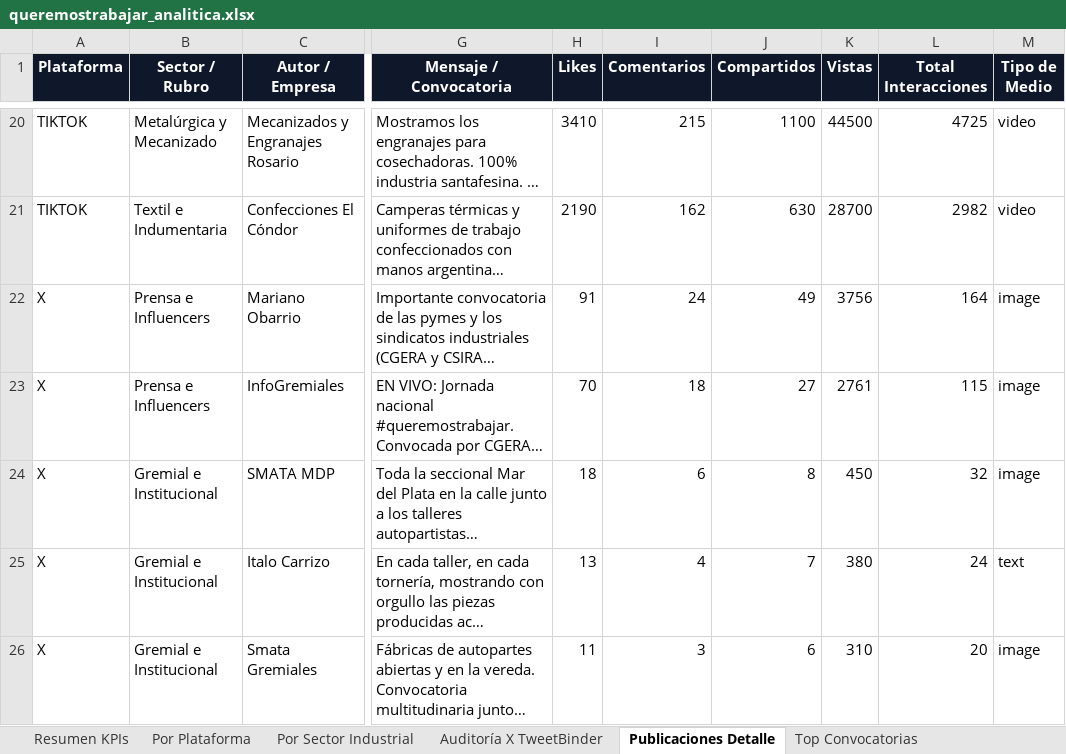
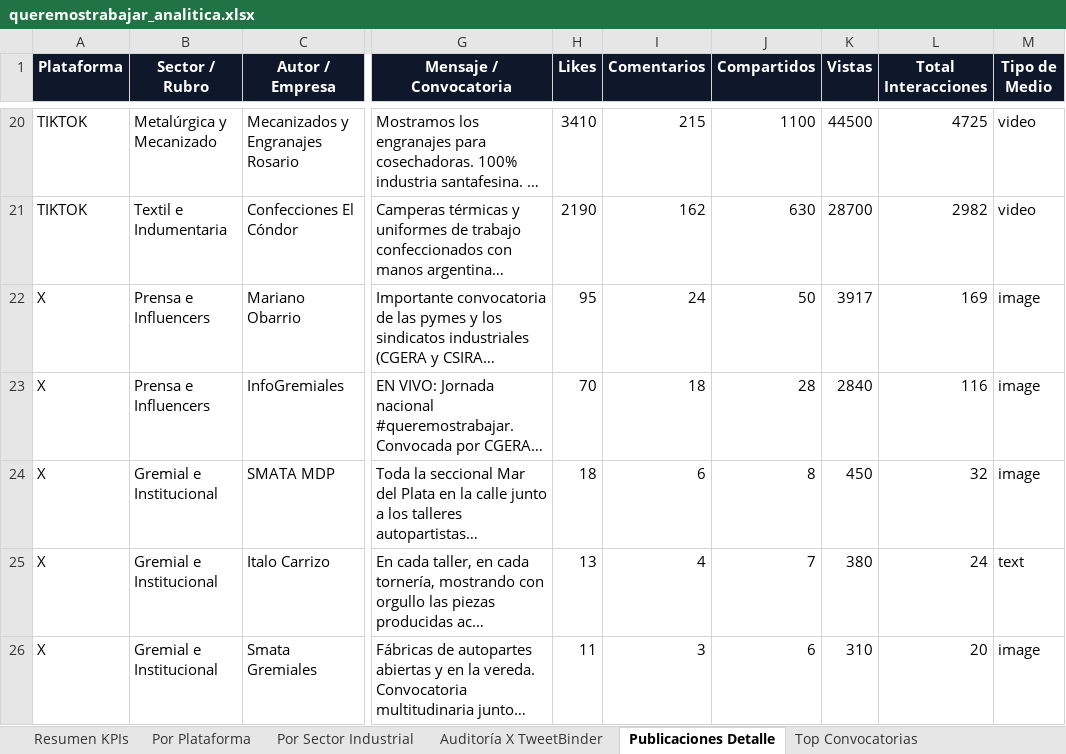
Before and after one commit to marcoslopezsoft/scrapper-hastag, an Excel workbook: data/processed/queremostrabajar_analitica.xlsx, sheet Publicaciones Detalle, drawn as a sheet; only a part is shown, gaps mark what is left out; long unchanged cells end in …; values as stored, in another font and other column widths than the file's, no borders; the diff covers the shown part only; the diff names each change by its address in the sheet, - before the commit and + after, or states it on an @@ line.

```diff
--- a/data/processed/queremostrabajar_analitica.xlsx (sheet Publicaciones Detalle)
+++ b/data/processed/queremostrabajar_analitica.xlsx (sheet Publicaciones Detalle)
-H22 (Likes): 91
+H22 (Likes): 95
-J22 (Compartidos): 49
+J22 (Compartidos): 50
-K22 (Vistas): 3756
+K22 (Vistas): 3917
-L22 (Total Interacciones): 164
+L22 (Total Interacciones): 169
-J23 (Compartidos): 27
+J23 (Compartidos): 28
-K23 (Vistas): 2761
+K23 (Vistas): 2840
-L23 (Total Interacciones): 115
+L23 (Total Interacciones): 116
```
Also changed, not shown: 10 edited cells elsewhere in this sheet, sheet Auditoría X TweetBinder, sheet Resumen KPIs, sheet Por Plataforma, sheet Por Sector Industrial, 7 other files.
